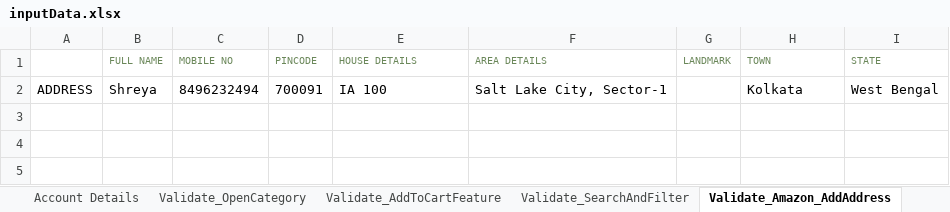
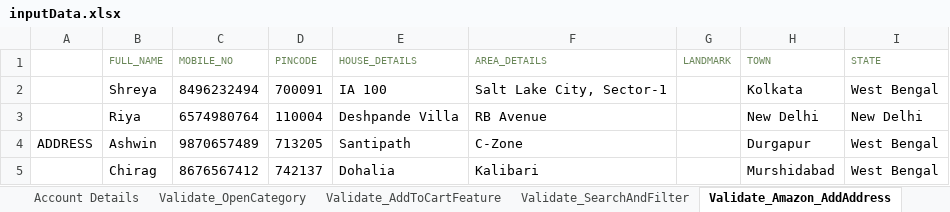
Before and after one commit to rijsan/AmazonTestAutomation_RijSanyal, an Excel workbook: src/main/resources/inputData.xlsx, sheet Validate_Amazon_AddAddress, drawn as a sheet; values as stored, in another font and other column widths than the file's, no borders; the diff names each change by its address in the sheet, - before the commit and + after, or states it on an @@ line.

```diff
--- a/src/main/resources/inputData.xlsx (sheet Validate_Amazon_AddAddress)
+++ b/src/main/resources/inputData.xlsx (sheet Validate_Amazon_AddAddress)
-B1: FULL NAME
+B1: FULL_NAME
-C1: MOBILE NO
+C1: MOBILE_NO
-E1: HOUSE DETAILS
+E1: HOUSE_DETAILS
-F1: AREA DETAILS
+F1: AREA_DETAILS
-A2: ADDRESS
+A2: (empty)
+row 3:  | Riya | 6574980764 | 110004 | Deshpande Villa | RB Avenue |  | New Delhi | New Delhi
+row 4: ADDRESS | Ashwin | 9870657489 | 713205 | Santipath | C-Zone |  | Durgapur | West Bengal
+row 5:  | Chirag | 8676567412 | 742137 | Dohalia | Kalibari |  | Murshidabad | West Bengal
```
Also changed, not shown: sheet Validate_AddToCartFeature, sheet Validate_BestSellerPage, sheet Validate_OpenCategory, sheet Validate_SearchAndFilter, 16 other files.
